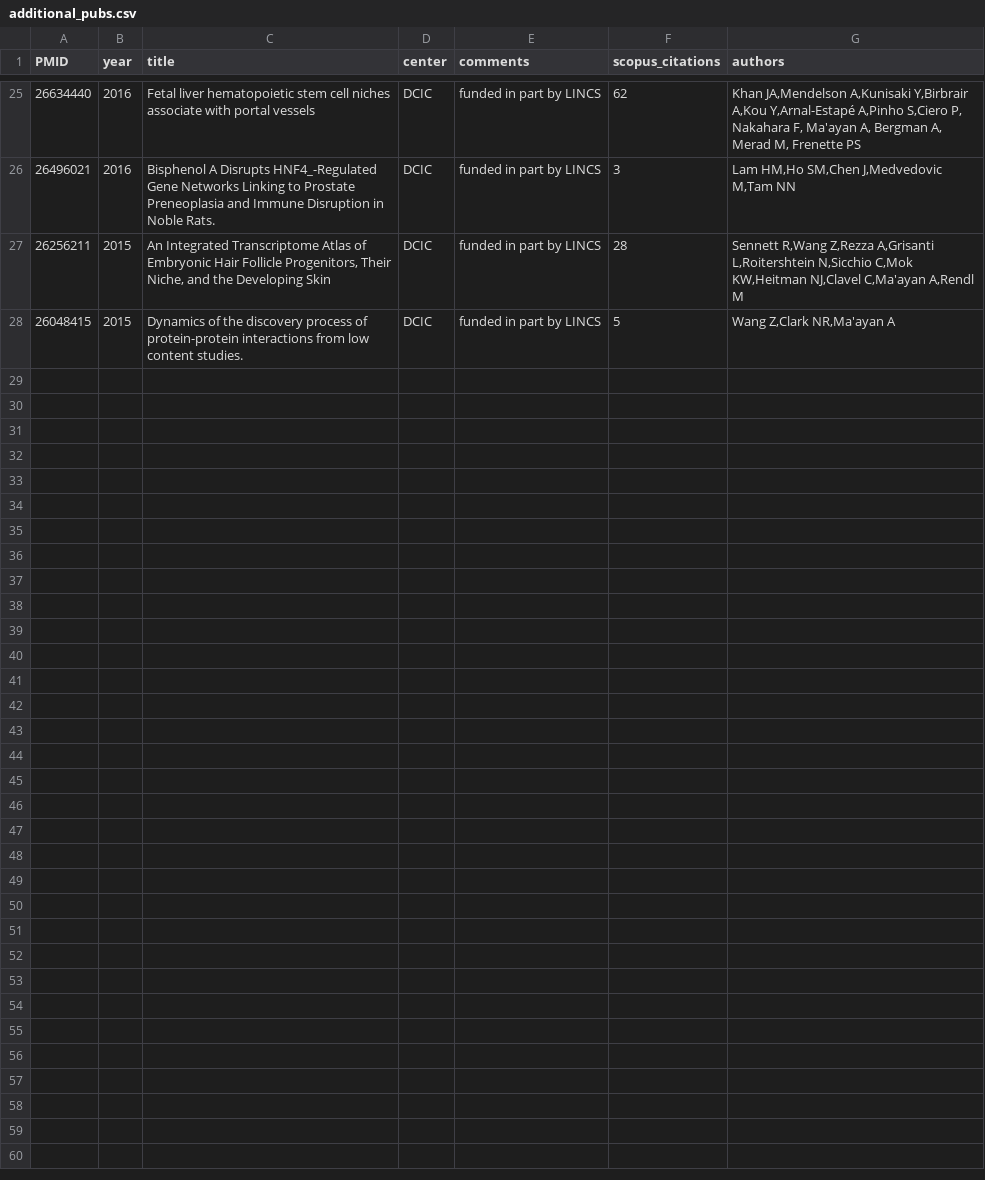
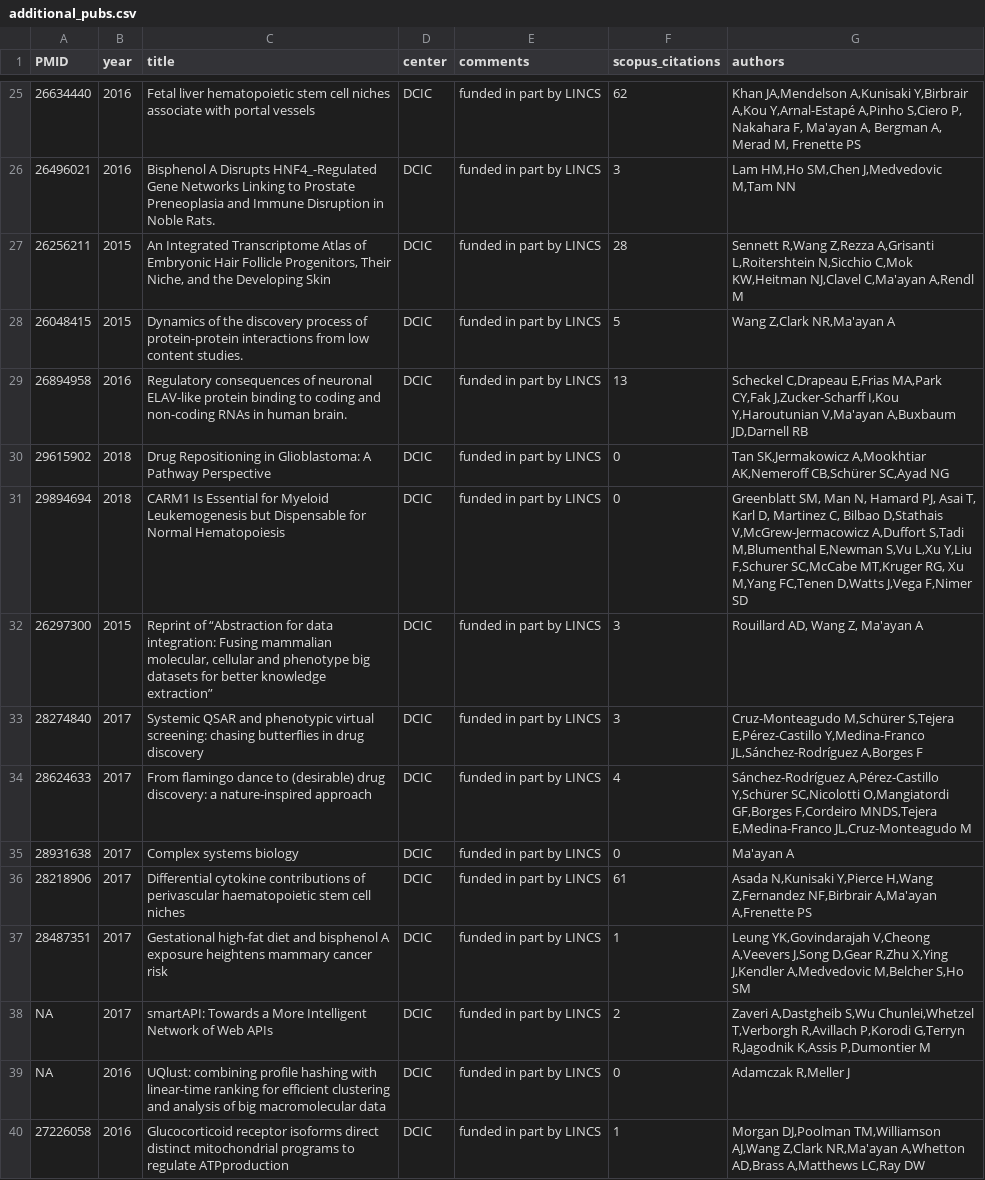
Before and after one commit to MaayanLab/LINCS-Publications-Report, a CSV file: additional_pubs.csv, drawn as a sheet; only a part is shown, gaps mark what is left out; the diff covers the shown part only.

Commit message:
Updated publications list

```diff
--- a/additional_pubs.csv
+++ b/additional_pubs.csv
@@ -28 +28,13 @@
 26048415,2015,Dynamics of the discovery process of protein-protein interactions from low content studies.,DCIC,funded in part by LINCS,5,"Wang Z,Clark NR,Ma'ayan A"
+26894958,2016,Regulatory consequences of neuronal ELAV-like protein binding to coding and non-coding RNAs in human brain.,DCIC,funded in part by LINCS,13,"Scheckel C,Drapeau E,Frias MA,Park CY,Fak J,Zucker-Scharff I,Kou Y,Haroutunian V,Ma'ayan A,Buxbaum JD,Darnell RB"
+29615902,2018,Drug Repositioning in Glioblastoma: A Pathway Perspective,DCIC,funded in part by LINCS,0,"Tan SK,Jermakowicz A,Mookhtiar AK,Nemeroff CB,Schürer SC,Ayad NG"
+29894694,2018,CARM1 Is Essential for Myeloid Leukemogenesis but Dispensable for Normal Hematopoiesis,DCIC,funded in part by LINCS,0,"Greenblatt SM, Man N, Hamard PJ, Asai T, Karl D, Martinez C, Bilbao D,Stathais V,McGrew-Jermacowicz A,Duffort S,Tadi M,Blumenthal E,Newman S,Vu L,Xu Y,Liu F,Schurer SC,McCabe MT,Kruger RG, Xu M,Yang FC,Tenen D,Watts J,Vega F,Nimer SD"
+26297300,2015,"Reprint of “Abstraction for data integration: Fusing mammalian molecular, cellular and phenotype big datasets for better knowledge extraction”",DCIC,funded in part by LINCS,3,"Rouillard AD, Wang Z, Ma'ayan A"
+28274840,2017,Systemic QSAR and phenotypic virtual screening: chasing butterflies in drug discovery,DCIC,funded in part by LINCS,3,"Cruz-Monteagudo M,Schürer S,Tejera E,Pérez-Castillo Y,Medina-Franco JL,Sánchez-Rodríguez A,Borges F"
+28624633,2017,From flamingo dance to (desirable) drug discovery: a nature-inspired approach,DCIC,funded in part by LINCS,4,"Sánchez-Rodríguez A,Pérez-Castillo Y,Schürer SC,Nicolotti O,Mangiatordi GF,Borges F,Cordeiro MNDS,Tejera E,Medina-Franco JL,Cruz-Monteagudo M"
+28931638,2017,Complex systems biology,DCIC,funded in part by LINCS,0,Ma'ayan A
+28218906,2017,Differential cytokine contributions of perivascular haematopoietic stem cell niches,DCIC,funded in part by LINCS,61,"Asada N,Kunisaki Y,Pierce H,Wang Z,Fernandez NF,Birbrair A,Ma'ayan A,Frenette PS"
+28487351,2017,Gestational high-fat diet and bisphenol A exposure heightens mammary cancer risk,DCIC,funded in part by LINCS,1,"Leung YK,Govindarajah V,Cheong A,Veevers J,Song D,Gear R,Zhu X,Ying J,Kendler A,Medvedovic M,Belcher S,Ho SM"
+NA,2017,smartAPI: Towards a More Intelligent Network of Web APIs,DCIC,funded in part by LINCS,2,"Zaveri A,Dastgheib S,Wu Chunlei,Whetzel T,Verborgh R,Avillach P,Korodi G,Terryn R,Jagodnik K,Assis P,Dumontier M"
+NA,2016,UQlust: combining profile hashing with linear-time ranking for efficient clustering and analysis of big macromolecular data,DCIC,funded in part by LINCS,0,"Adamczak R,Meller J"
+27226058,2016,Glucocorticoid receptor isoforms direct distinct mitochondrial programs to regulate ATPproduction,DCIC,funded in part by LINCS,1,"Morgan DJ,Poolman TM,Williamson AJ,Wang Z,Clark NR,Ma'ayan A,Whetton AD,Brass A,Matthews LC,Ray DW"
```
Also changed, not shown: 11 added rows and 1 edited cell elsewhere in this file, 12 other files.
